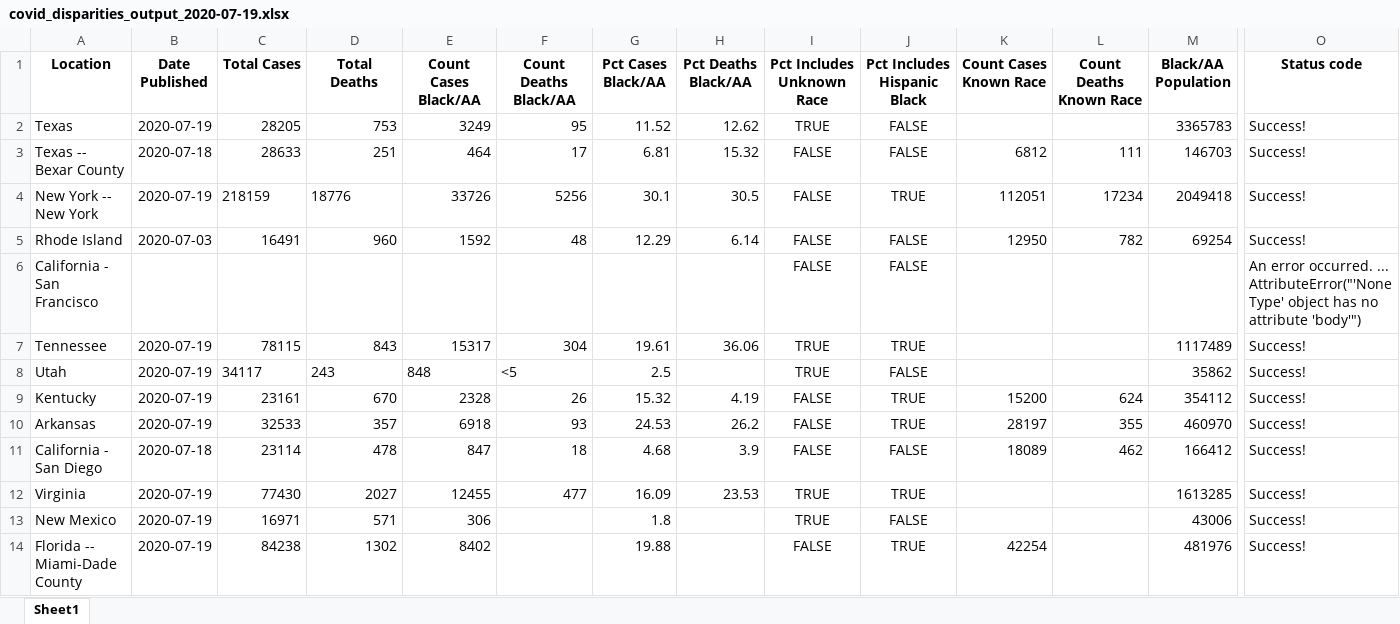
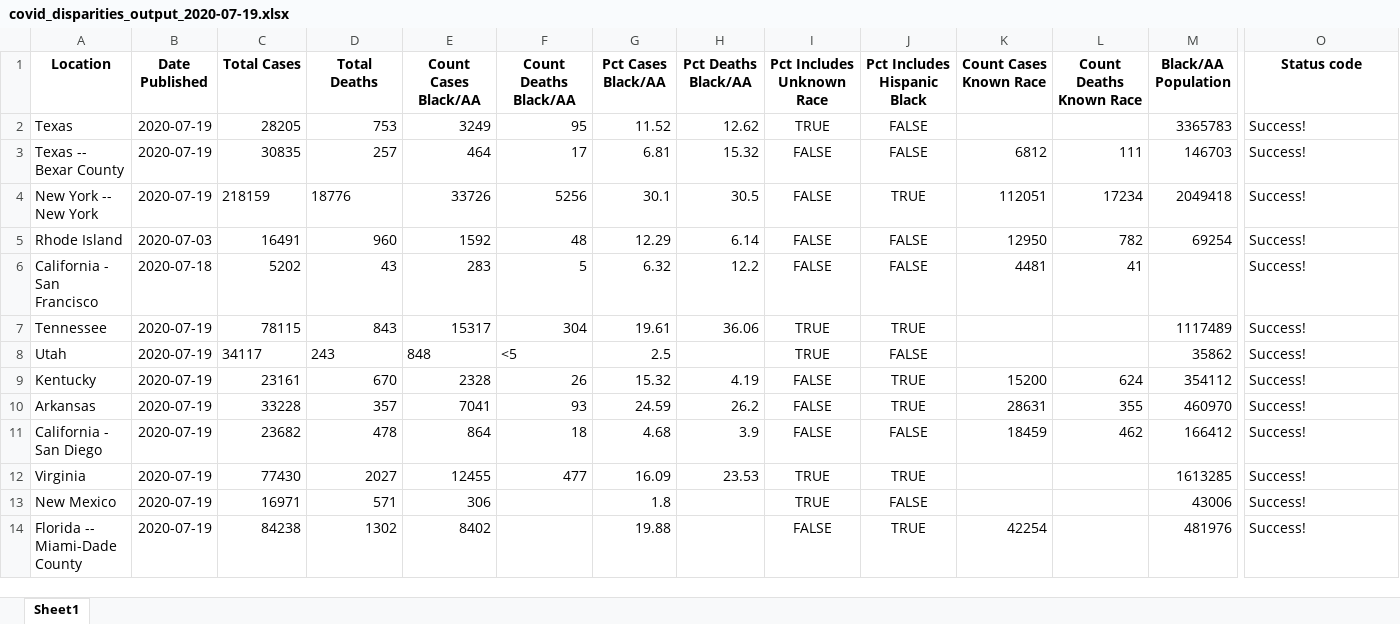
Before and after one commit to d4bl/COVID19_tracker_data_extraction, an Excel workbook: workflow/python/output/xlsx/covid_disparities_output_2020-07-19.xlsx, sheet Sheet1, drawn as a sheet; only a part is shown, gaps mark what is left out; values as stored, in another font and other column widths than the file's, no borders; the diff covers the shown part only; the diff names each change by its address in the sheet, - before the commit and + after, or states it on an @@ line.

```diff
--- a/workflow/python/output/xlsx/covid_disparities_output_2020-07-19.xlsx (sheet Sheet1)
+++ b/workflow/python/output/xlsx/covid_disparities_output_2020-07-19.xlsx (sheet Sheet1)
-B3 (Date Published): 2020-07-18
+B3 (Date Published): 2020-07-19
-C3 (Total Cases): 28633
+C3 (Total Cases): 30835
-D3 (Total Deaths): 251
+D3 (Total Deaths): 257
-B6 (Date Published): (empty)
+B6 (Date Published): 2020-07-18
-C6 (Total Cases): (empty)
+C6 (Total Cases): 5202
-D6 (Total Deaths): (empty)
+D6 (Total Deaths): 43
-E6 (Count Cases Black/AA): (empty)
+E6 (Count Cases Black/AA): 283
-F6 (Count Deaths Black/AA): (empty)
+F6 (Count Deaths Black/AA): 5
-G6 (Pct Cases Black/AA): (empty)
+G6 (Pct Cases Black/AA): 6.32
-H6 (Pct Deaths Black/AA): (empty)
+H6 (Pct Deaths Black/AA): 12.2
-K6 (Count Cases Known Race): (empty)
+K6 (Count Cases Known Race): 4481
-L6 (Count Deaths Known Race): (empty)
+L6 (Count Deaths Known Race): 41
-O6 (Status code): An error occurred. ... AttributeError("'NoneType' object has no attribute 'body'")
+O6 (Status code): Success!
-C10 (Total Cases): 32533
+C10 (Total Cases): 33228
-E10 (Count Cases Black/AA): 6918
+E10 (Count Cases Black/AA): 7041
-G10 (Pct Cases Black/AA): 24.53
+G10 (Pct Cases Black/AA): 24.59
-K10 (Count Cases Known Race): 28197
+K10 (Count Cases Known Race): 28631
-B11 (Date Published): 2020-07-18
+B11 (Date Published): 2020-07-19
-C11 (Total Cases): 23114
+C11 (Total Cases): 23682
-E11 (Count Cases Black/AA): 847
+E11 (Count Cases Black/AA): 864
-K11 (Count Cases Known Race): 18089
+K11 (Count Cases Known Race): 18459
```
Also changed, not shown: 1 added row and 41 edited cells elsewhere in this sheet, 1 other file.
